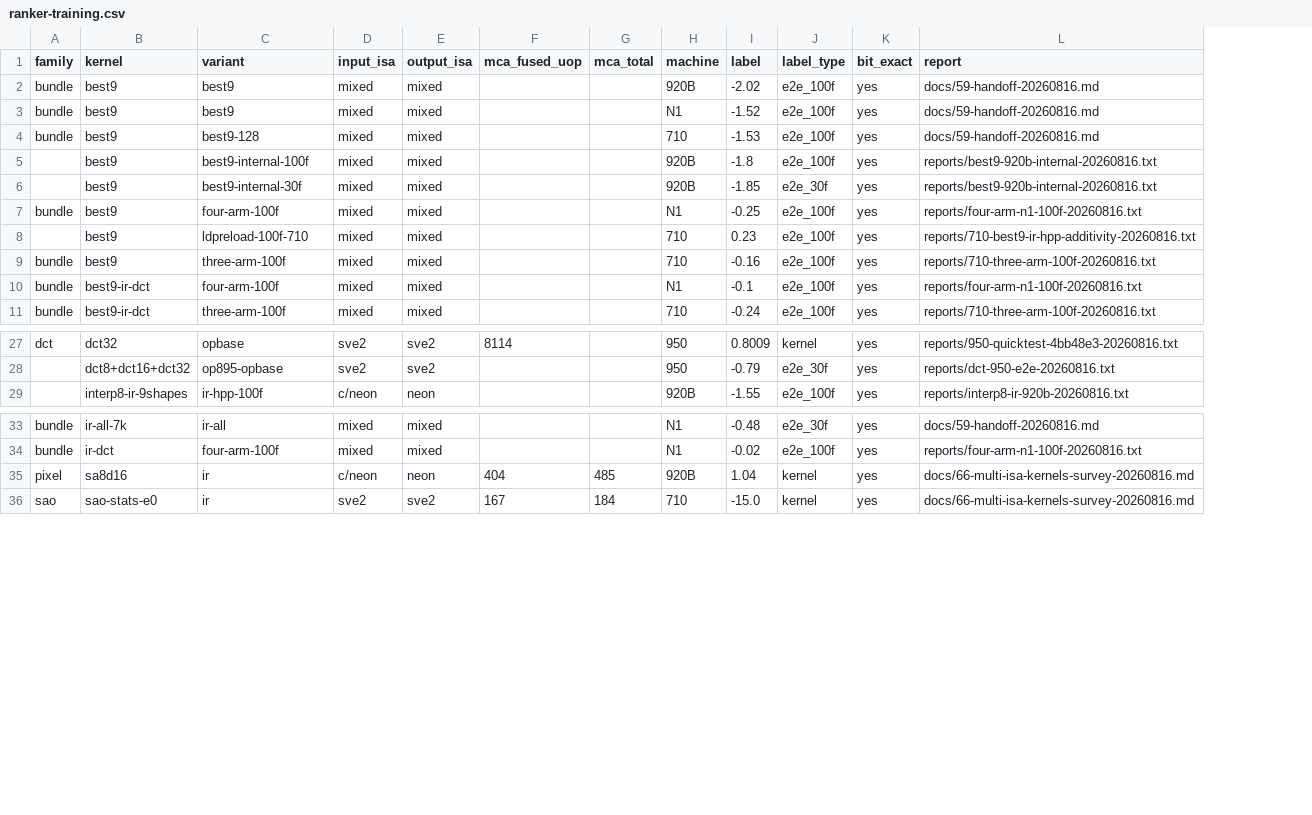
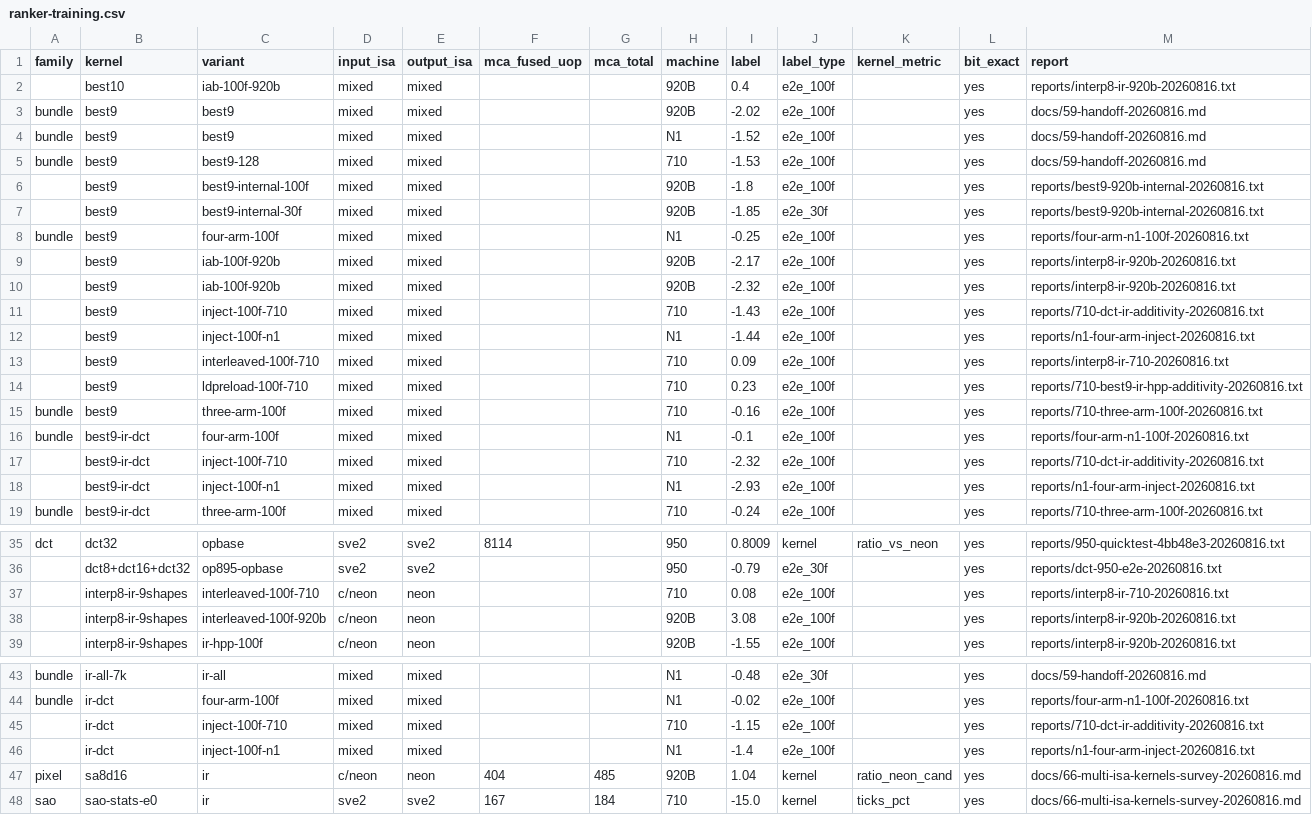
Before and after one commit to chiro2001/a64-simd-dyn-optimizer, a CSV file: data/ranker-training.csv, drawn as a sheet; only a part is shown, gaps mark what is left out; addresses are those after the commit; the diff names each change by its address in the sheet, - before the commit and + after, or states it on an @@ line.

```diff
--- a/data/ranker-training.csv
+++ b/data/ranker-training.csv
+column K (kernel_metric), row 35: ratio_vs_neon; rows 47-48: ratio_neon_cand | ticks_pct
+row 2:  | best10 | iab-100f-920b | mixed | mixed |  |  | 920B | 0.4 | e2e_100f |  | yes | reports/interp8-ir-920b-20260816.txt
+row 9:  | best9 | iab-100f-920b | mixed | mixed |  |  | 920B | -2.17 | e2e_100f |  | yes | reports/interp8-ir-920b-20260816.txt
+row 10:  | best9 | iab-100f-920b | mixed | mixed |  |  | 920B | -2.32 | e2e_100f |  | yes | reports/interp8-ir-920b-20260816.txt
+row 11:  | best9 | inject-100f-710 | mixed | mixed |  |  | 710 | -1.43 | e2e_100f |  | yes | reports/710-dct-ir-additivity-20260816.txt
+row 12:  | best9 | inject-100f-n1 | mixed | mixed |  |  | N1 | -1.44 | e2e_100f |  | yes | reports/n1-four-arm-inject-20260816.txt
+row 13:  | best9 | interleaved-100f-710 | mixed | mixed |  |  | 710 | 0.09 | e2e_100f |  | yes | reports/interp8-ir-710-20260816.txt
+row 17:  | best9-ir-dct | inject-100f-710 | mixed | mixed |  |  | 710 | -2.32 | e2e_100f |  | yes | reports/710-dct-ir-additivity-20260816.txt
+row 18:  | best9-ir-dct | inject-100f-n1 | mixed | mixed |  |  | N1 | -2.93 | e2e_100f |  | yes | reports/n1-four-arm-inject-20260816.txt
+row 37:  | interp8-ir-9shapes | interleaved-100f-710 | c/neon | neon |  |  | 710 | 0.08 | e2e_100f |  | yes | reports/interp8-ir-710-20260816.txt
+row 38:  | interp8-ir-9shapes | interleaved-100f-920b | c/neon | neon |  |  | 920B | 3.08 | e2e_100f |  | yes | reports/interp8-ir-920b-20260816.txt
+row 45:  | ir-dct | inject-100f-710 | mixed | mixed |  |  | 710 | -1.15 | e2e_100f |  | yes | reports/710-dct-ir-additivity-20260816.txt
+row 46:  | ir-dct | inject-100f-n1 | mixed | mixed |  |  | N1 | -1.4 | e2e_100f |  | yes | reports/n1-four-arm-inject-20260816.txt
```
Also changed, not shown: data/contract-corpus.csv, 5 other files.
